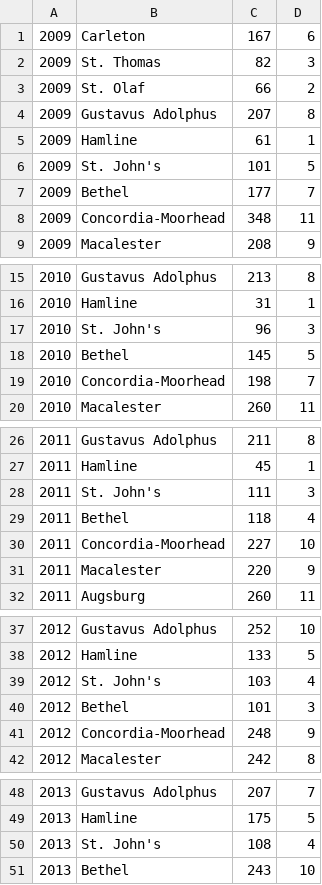
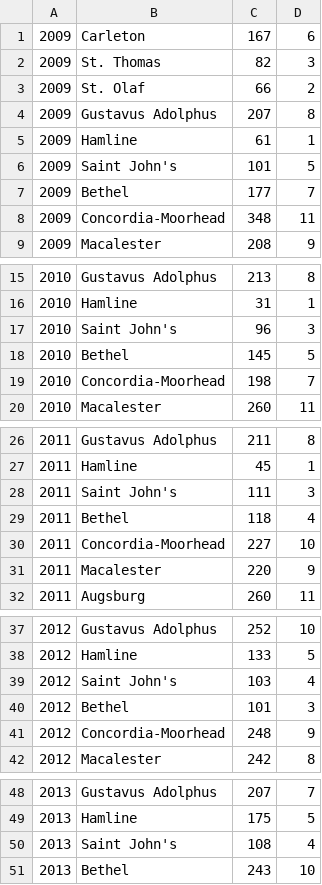
Before and after one commit to Ave-Wat/CS257SoftwareDesign, a CSV file: webapp/data/teams.csv, drawn as a sheet; only a part is shown, gaps mark what is left out; the diff covers the shown part only.

Commit message:
fixed Saint John's

```diff
--- a/webapp/data/teams.csv
+++ b/webapp/data/teams.csv
@@ -5,3 +5,3 @@
 2009,Hamline,61,1
-2009,St. John's,101,5
+2009,Saint John's,101,5
 2009,Bethel,177,7
@@ -16,3 +16,3 @@
 2010,Hamline,31,1
-2010,St. John's,96,3
+2010,Saint John's,96,3
 2010,Bethel,145,5
@@ -27,3 +27,3 @@
 2011,Hamline,45,1
-2011,St. John's,111,3
+2011,Saint John's,111,3
 2011,Bethel,118,4
@@ -38,3 +38,3 @@
 2012,Hamline,133,5
-2012,St. John's,103,4
+2012,Saint John's,103,4
 2012,Bethel,101,3
@@ -49,3 +49,3 @@
 2013,Hamline,175,5
-2013,St. John's,108,4
+2013,Saint John's,108,4
 2013,Bethel,243,10
```
Also changed, not shown: 6 edited cells elsewhere in this file, 1 other file.
